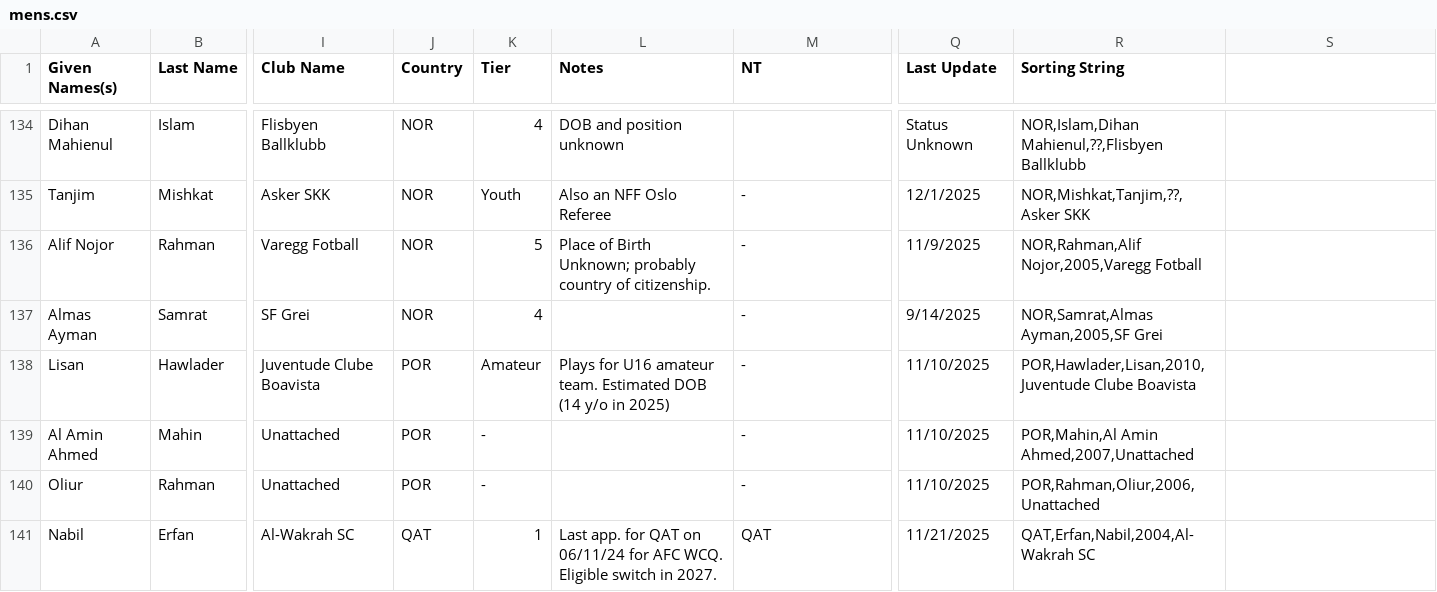
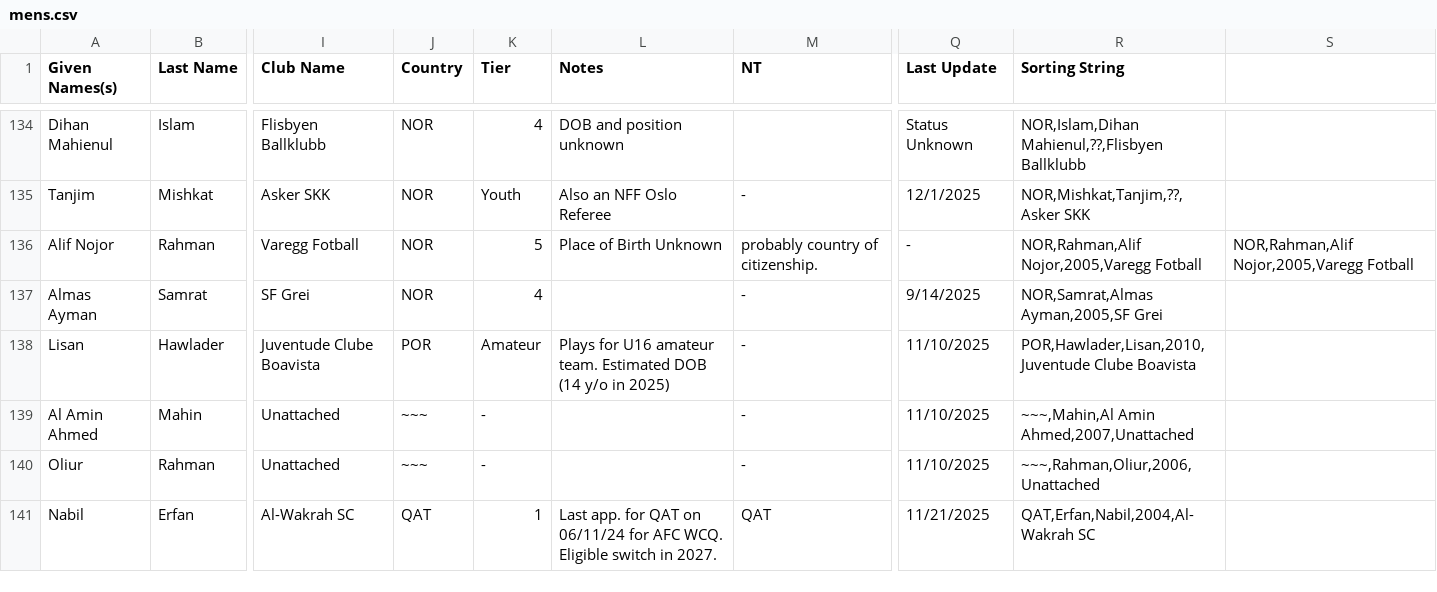
Before and after one commit to dr-shiffles/probashi-footballers, a CSV file: data/mens.csv, drawn as a sheet; only a part is shown, gaps mark what is left out; the diff covers the shown part only; the diff names each change by its address in the sheet, - before the commit and + after, or states it on an @@ line.

```diff
--- a/data/mens.csv
+++ b/data/mens.csv
-L136 (Notes): Place of Birth Unknown; probably country of citizenship.
+L136 (Notes): Place of Birth Unknown
-M136 (NT): -
+M136 (NT): probably country of citizenship.
-Q136 (Last Update): 11/9/2025
+Q136 (Last Update): -
-S136: (empty)
+S136: NOR,Rahman,Alif Nojor,2005,Varegg Fotball
-J139:J140 (Country): POR
+J139:J140 (Country): ~~~
-R139 (Sorting String): POR,Mahin,Al Amin Ahmed,2007,Unattached
+R139 (Sorting String): ~~~,Mahin,Al Amin Ahmed,2007,Unattached
-R140 (Sorting String): POR,Rahman,Oliur,2006,Unattached
+R140 (Sorting String): ~~~,Rahman,Oliur,2006,Unattached
```
Also changed, not shown: 4 added rows and 75 edited cells elsewhere in this file.
